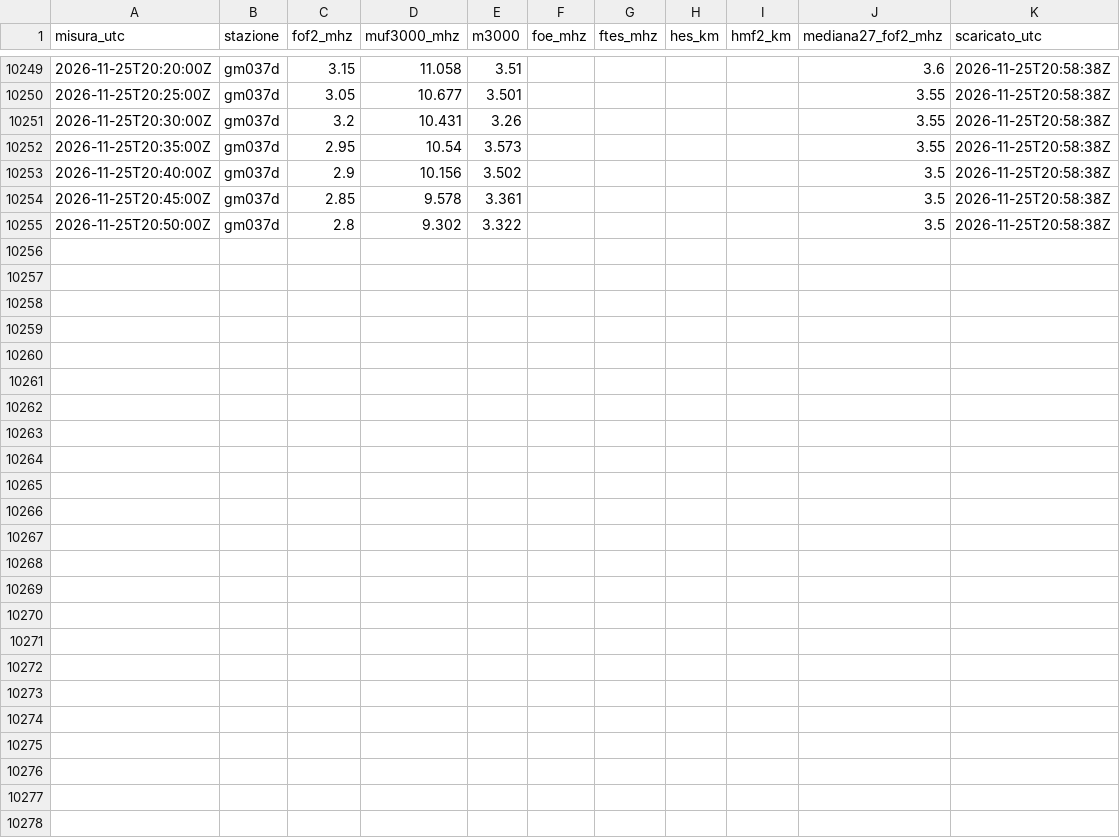
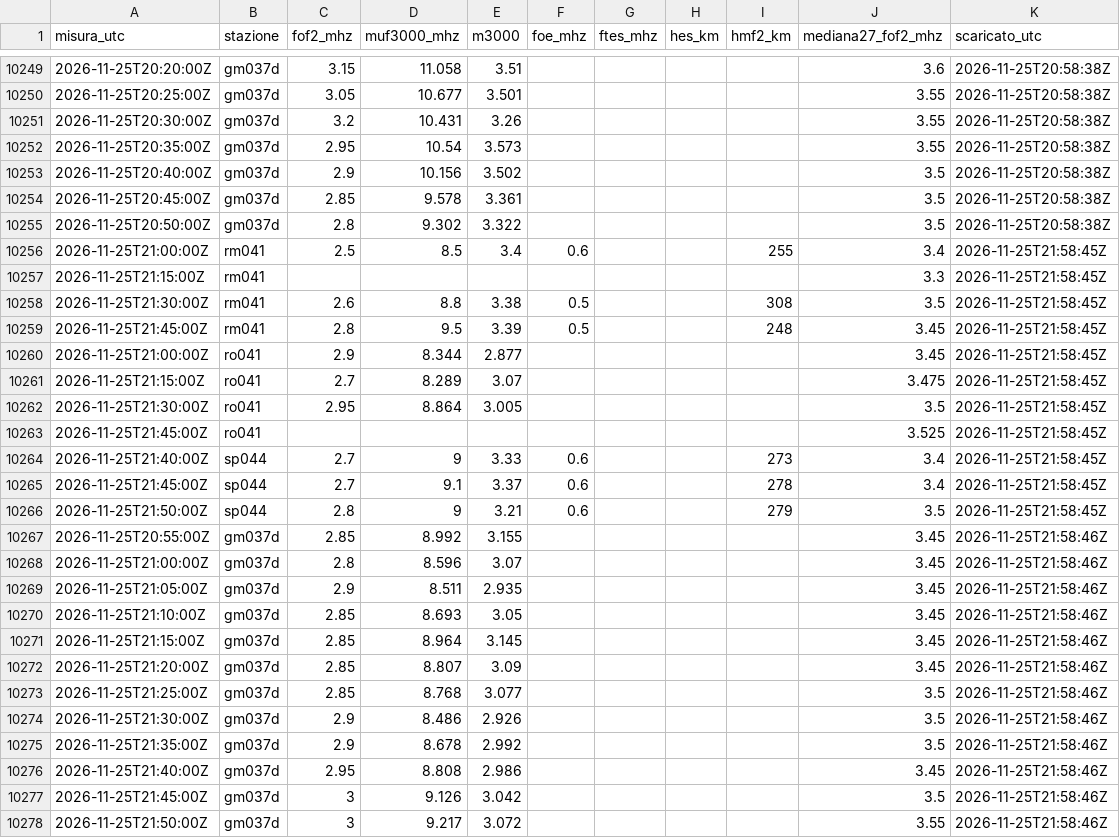
Before and after one commit to altolazio/propagazione_HF, a CSV file: 2026-11/misure.csv, drawn as a sheet; only a part is shown, gaps mark what is left out.

```diff
--- a/2026-11/misure.csv
+++ b/2026-11/misure.csv
@@ -10255 +10255,24 @@ misura_utc,stazione,fof2_mhz,muf3000_mhz,m3000,foe_mhz,ftes_mhz,hes_km,hmf2_km,m
 2026-11-25T20:50:00Z,gm037d,2.8,9.302,3.322,,,,,3.5,2026-11-25T20:58:38Z
+2026-11-25T21:00:00Z,rm041,2.5,8.5,3.4,0.6,,,255,3.4,2026-11-25T21:58:45Z
+2026-11-25T21:15:00Z,rm041,,,,,,,,3.3,2026-11-25T21:58:45Z
+2026-11-25T21:30:00Z,rm041,2.6,8.8,3.38,0.5,,,308,3.5,2026-11-25T21:58:45Z
+2026-11-25T21:45:00Z,rm041,2.8,9.5,3.39,0.5,,,248,3.45,2026-11-25T21:58:45Z
+2026-11-25T21:00:00Z,ro041,2.9,8.344,2.877,,,,,3.45,2026-11-25T21:58:45Z
+2026-11-25T21:15:00Z,ro041,2.7,8.289,3.07,,,,,3.475,2026-11-25T21:58:45Z
+2026-11-25T21:30:00Z,ro041,2.95,8.864,3.005,,,,,3.5,2026-11-25T21:58:45Z
+2026-11-25T21:45:00Z,ro041,,,,,,,,3.525,2026-11-25T21:58:45Z
+2026-11-25T21:40:00Z,sp044,2.7,9,3.33,0.6,,,273,3.4,2026-11-25T21:58:45Z
+2026-11-25T21:45:00Z,sp044,2.7,9.1,3.37,0.6,,,278,3.4,2026-11-25T21:58:45Z
+2026-11-25T21:50:00Z,sp044,2.8,9,3.21,0.6,,,279,3.5,2026-11-25T21:58:45Z
+2026-11-25T20:55:00Z,gm037d,2.85,8.992,3.155,,,,,3.45,2026-11-25T21:58:46Z
+2026-11-25T21:00:00Z,gm037d,2.8,8.596,3.07,,,,,3.45,2026-11-25T21:58:46Z
+2026-11-25T21:05:00Z,gm037d,2.9,8.511,2.935,,,,,3.45,2026-11-25T21:58:46Z
+2026-11-25T21:10:00Z,gm037d,2.85,8.693,3.05,,,,,3.45,2026-11-25T21:58:46Z
+2026-11-25T21:15:00Z,gm037d,2.85,8.964,3.145,,,,,3.45,2026-11-25T21:58:46Z
+2026-11-25T21:20:00Z,gm037d,2.85,8.807,3.09,,,,,3.45,2026-11-25T21:58:46Z
+2026-11-25T21:25:00Z,gm037d,2.85,8.768,3.077,,,,,3.5,2026-11-25T21:58:46Z
+2026-11-25T21:30:00Z,gm037d,2.9,8.486,2.926,,,,,3.5,2026-11-25T21:58:46Z
+2026-11-25T21:35:00Z,gm037d,2.9,8.678,2.992,,,,,3.5,2026-11-25T21:58:46Z
+2026-11-25T21:40:00Z,gm037d,2.95,8.808,2.986,,,,,3.45,2026-11-25T21:58:46Z
+2026-11-25T21:45:00Z,gm037d,3,9.126,3.042,,,,,3.5,2026-11-25T21:58:46Z
+2026-11-25T21:50:00Z,gm037d,3,9.217,3.072,,,,,3.55,2026-11-25T21:58:46Z
```
Also changed, not shown: 2026-11/bande.csv, 2026-11/cluster_spot.csv, 5 other files.
